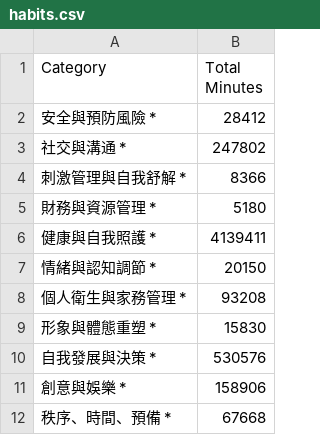
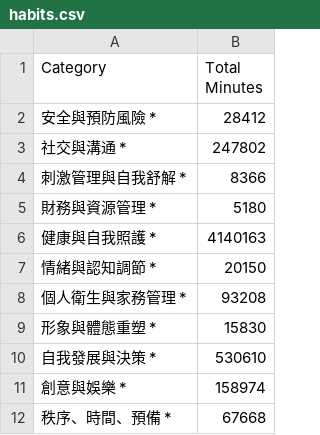
Before and after one commit to GengGeng026/streamlit-demo, a CSV file: habits.csv, drawn as a sheet.

```diff
--- a/habits.csv
+++ b/habits.csv
@@ -5,3 +5,3 @@ Category,Total Minutes
 財務與資源管理 *,5180
-健康與自我照護 *,4139411
+健康與自我照護 *,4140163
 情緒與認知調節 *,20150
@@ -9,4 +9,4 @@ Category,Total Minutes
 形象與體態重塑 *,15830
-自我發展與決策 *,530576
-創意與娛樂 *,158906
+自我發展與決策 *,530610
+創意與娛樂 *,158974
 秩序、時間、預備 *,67668
```
Also changed, not shown: 1 other file.
